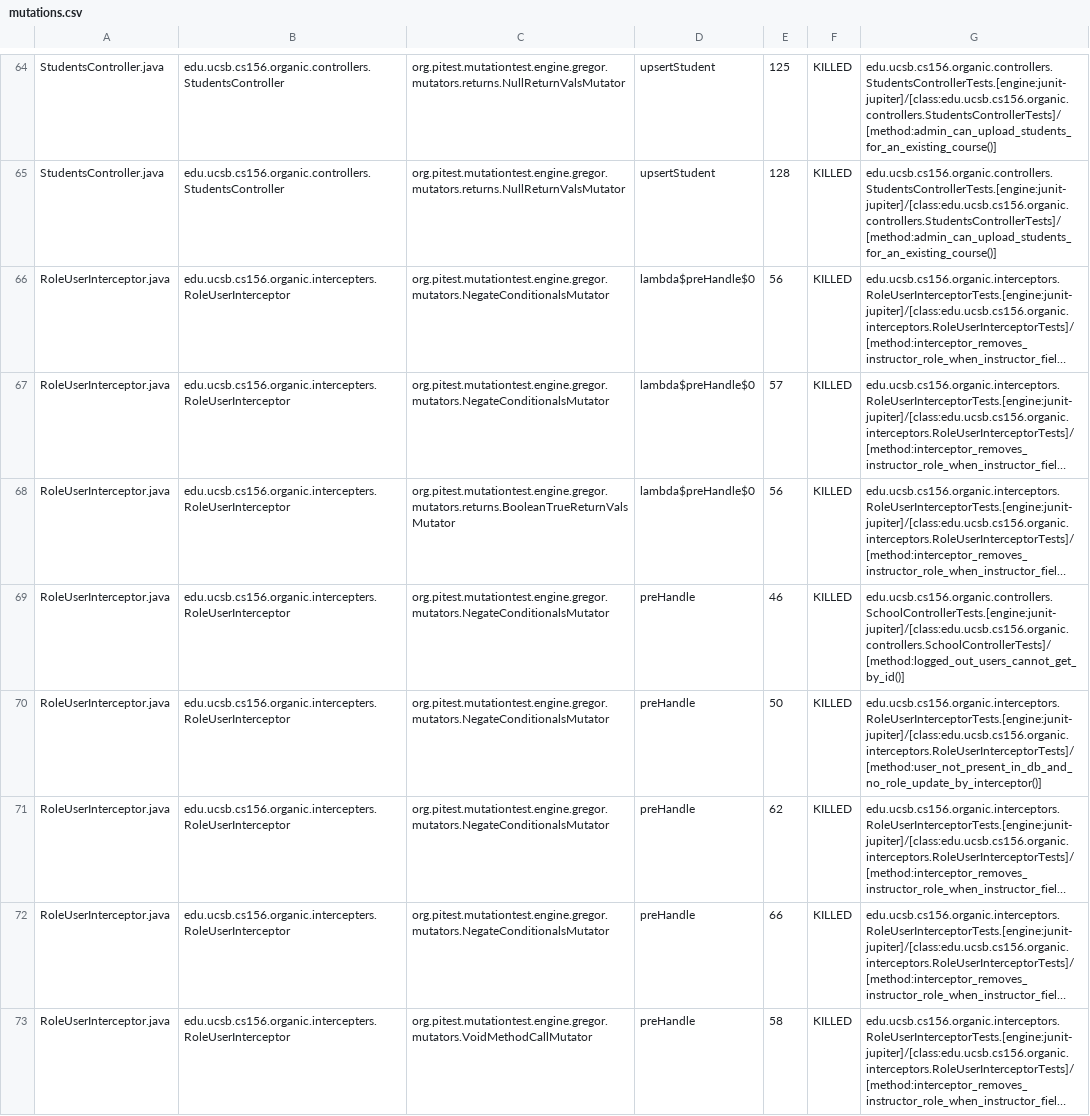
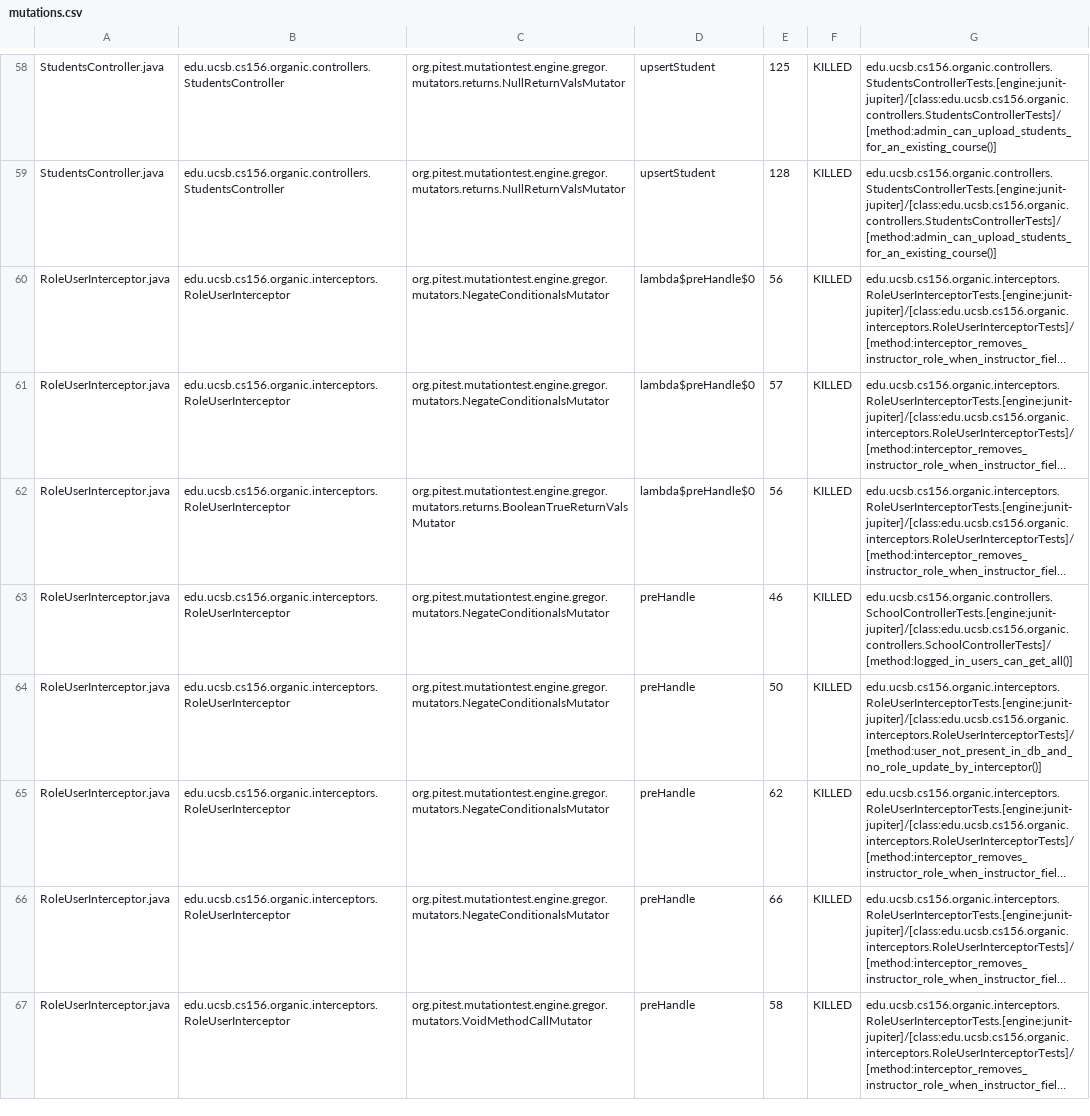
Before and after one commit to ucsb-cs156-s24/proj-organic-s24-5pm-1, a CSV file: prs/17/pitest/mutations.csv, drawn as a sheet; only a part is shown, gaps mark what is left out; long unchanged cells end in …; addresses are those after the commit; the diff covers the shown part only; the diff names each change by its address in the sheet, - before the commit and + after, or states it on an @@ line.

Commit message:
Deploying to gh-pages from @ ucsb-cs156-s24/proj-organic-s24-5pm-1@5d224473feaf53db4776fd5aab84b8f2b68e431e 🚀

```diff
--- a/prs/17/pitest/mutations.csv
+++ b/prs/17/pitest/mutations.csv
-B60:B67: edu.ucsb.cs156.organic.intercepters.RoleUserInterceptor
+B60:B67: edu.ucsb.cs156.organic.interceptors.RoleUserInterceptor
-G63: edu.ucsb.cs156.organic.controllers.SchoolControllerTests.[engine:junit-jupiter]/[class:edu.ucsb.cs156.organic.controllers.SchoolControllerTests]/[method:logged_out_users_cannot_get_by_id()]
+G63: edu.ucsb.cs156.organic.controllers.SchoolControllerTests.[engine:junit-jupiter]/[class:edu.ucsb.cs156.organic.controllers.SchoolControllerTests]/[method:logged_in_users_can_get_all()]
```
Also changed, not shown: 6 removed rows and 25 edited cells elsewhere in this file, 21 other files.
